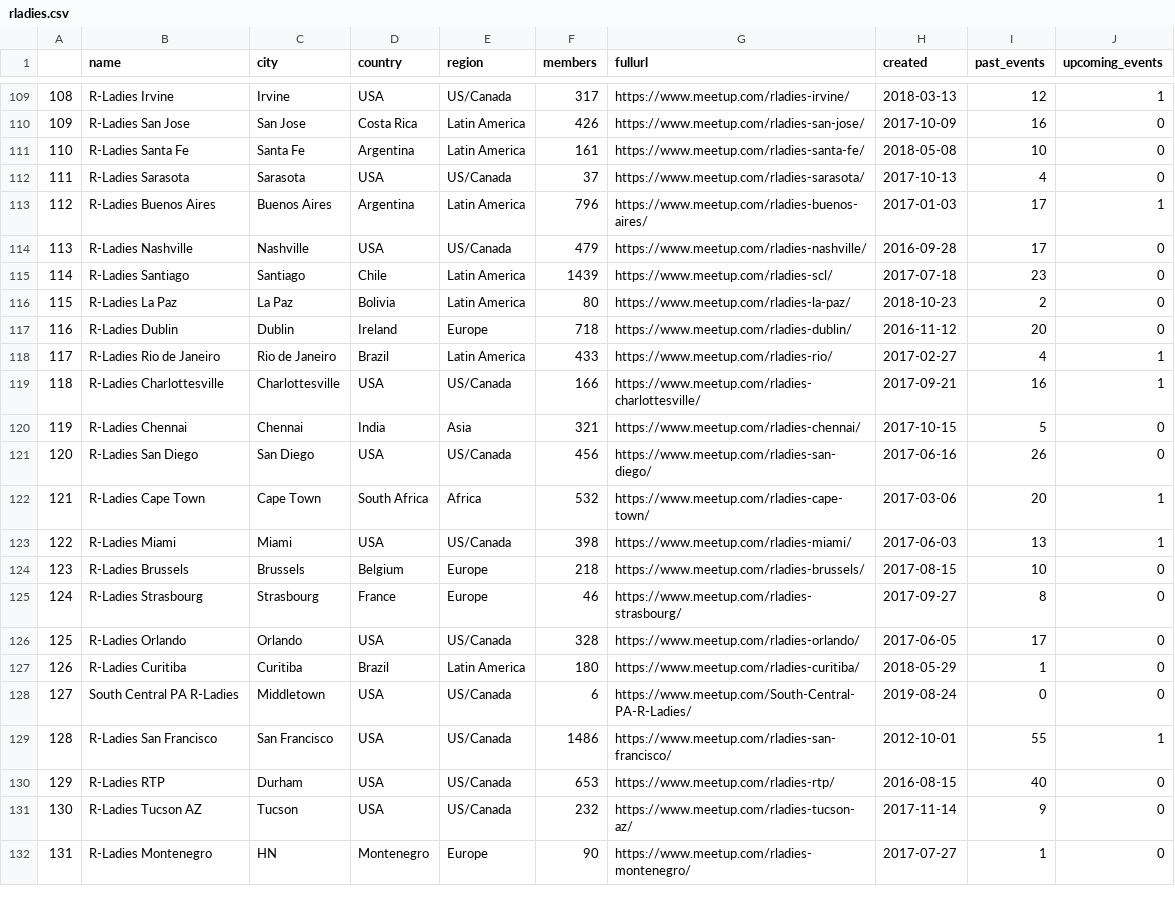
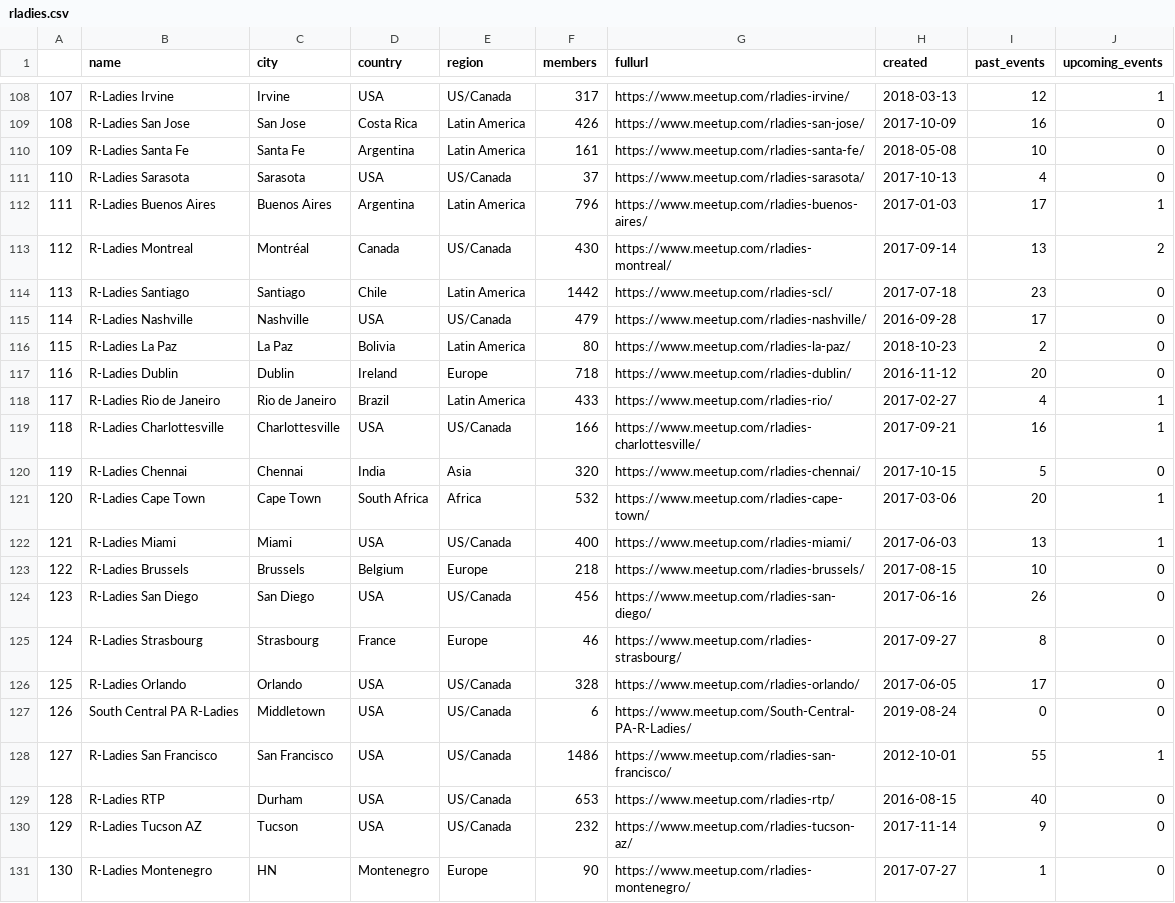
Before and after one commit to benubah/r-community-explorer, a CSV file: docs/data/rladies.csv, drawn as a sheet; only a part is shown, gaps mark what is left out; removed rows and columns are numbered as before the commit, all else as after; the diff covers the shown part only; the diff names each change by its address in the sheet, - before the commit and + after, or states it on an @@ line.

```diff
--- a/docs/data/rladies.csv
+++ b/docs/data/rladies.csv
@@ column A renumbered between rows 6 and 131 @@
+row 113: 112 | R-Ladies Montreal | Montréal | Canada | US/Canada | 430 | https://www.meetup.com/rladies-montreal/ | 2017-09-14 | 13 | 2
+row 114: 113 | R-Ladies Santiago | Santiago | Chile | Latin America | 1442 | https://www.meetup.com/rladies-scl/ | 2017-07-18 | 23 | 0
-row 115: 114 | R-Ladies Santiago | Santiago | Chile | Latin America | 1439 | https://www.meetup.com/rladies-scl/ | 2017-07-18 | 23 | 0
-F120 (members): 321
+F120 (members): 320
@@ row 122 moved to row 121: 120 @@
+row 122: 121 | R-Ladies Miami | Miami | USA | US/Canada | 400 | https://www.meetup.com/rladies-miami/ | 2017-06-03 | 13 | 1
@@ row 124 moved to row 123: 122 @@
-row 123: 122 | R-Ladies Miami | Miami | USA | US/Canada | 398 | https://www.meetup.com/rladies-miami/ | 2017-06-03 | 13 | 1
@@ row 127 moved to row 132: 131 @@
```
Also changed, not shown: 4 added rows, 5 removed rows, 10 moved rows and 39 edited cells elsewhere in this file, docs/data/rugs.csv, 5 other files.
